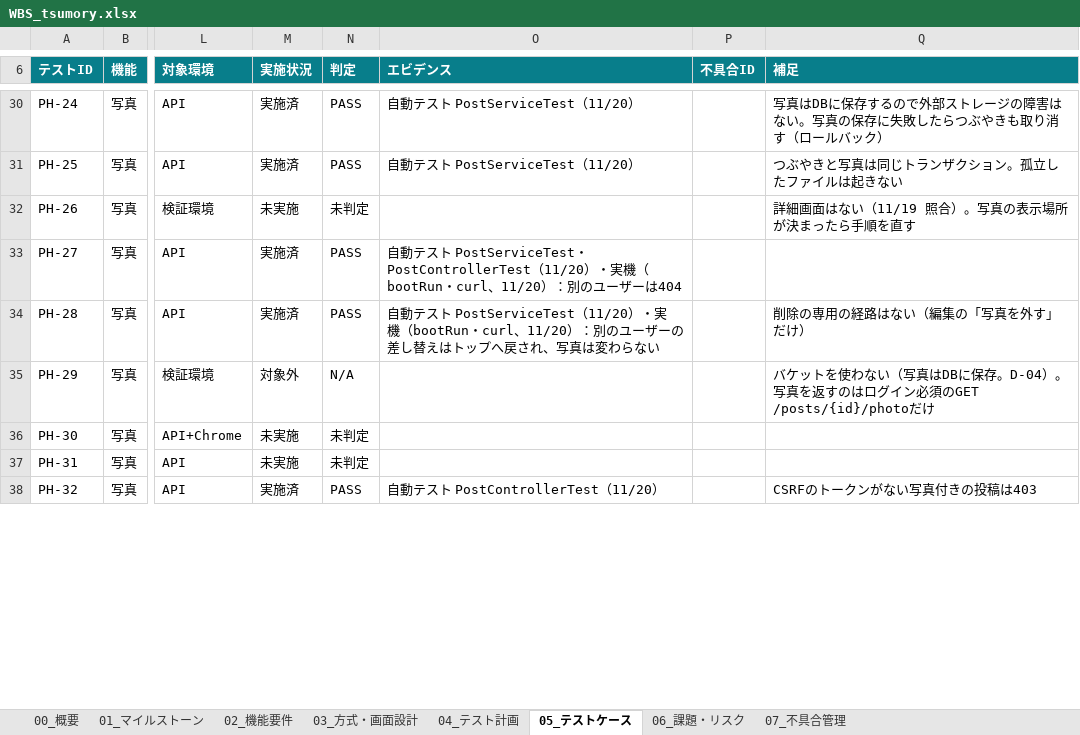
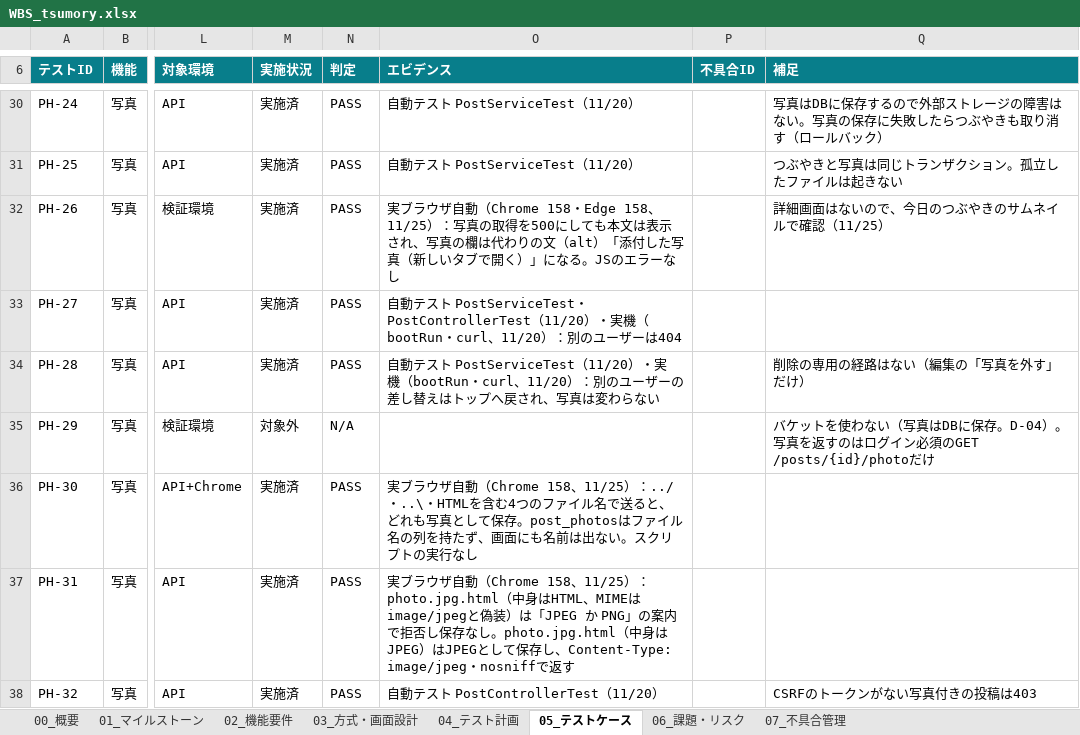
Before and after one commit to fuji-t88/tsumory, an Excel workbook: WBS_tsumory.xlsx, sheet 05_テストケース, drawn as a sheet; only a part is shown, gaps mark what is left out; values as stored, in another font and other column widths than the file's, no borders; conditional formats and table styles not drawn; the diff covers the shown part only; the diff names each change by its address in the sheet, - before the commit and + after, or states it on an @@ line.

```diff
--- a/WBS_tsumory.xlsx (sheet 05_テストケース)
+++ b/WBS_tsumory.xlsx (sheet 05_テストケース)
-M32 (実施状況): 未実施
+M32 (実施状況): 実施済
-N32 (判定): 未判定
+N32 (判定): PASS
-O32 (エビデンス): (empty)
+O32 (エビデンス): 実ブラウザ自動（Chrome 158・Edge 158、11/25）：写真の取得を500にしても本文は表示され、写真の欄は代わりの文（alt）「添付した写真（新しいタブで開く）」になる。JSのエラーなし
-Q32 (補足): 詳細画面はない（11/19 照合）。写真の表示場所が決まったら手順を直す
+Q32 (補足): 詳細画面はないので、今日のつぶやきのサムネイルで確認（11/25）
-M36:M37 (実施状況): 未実施
+M36:M37 (実施状況): 実施済
-N36:N37 (判定): 未判定
+N36:N37 (判定): PASS
-O36 (エビデンス): (empty)
+O36 (エビデンス): 実ブラウザ自動（Chrome 158、11/25）：../・..\・HTMLを含む4つのファイル名で送ると、どれも写真として保存。post_photosはファイル名の列を持たず、画面にも名前は出ない。スクリプトの実行なし
-O37 (エビデンス): (empty)
+O37 (エビデンス): 実ブラウザ自動（Chrome 158、11/25）：photo.jpg.html（中身はHTML、MIMEはimage/jpegと偽装）は「JPEG か PNG」の案内で拒否し保存なし。photo.jpg.html（中身はJPEG）はJPEGとして保存し、Content-Type: image/jpeg・nosniffで返す
```
Also changed, not shown: 90 edited cells elsewhere in this sheet, sheet 06_課題・リスク, sheet 01_マイルストーン, 1 other file.
